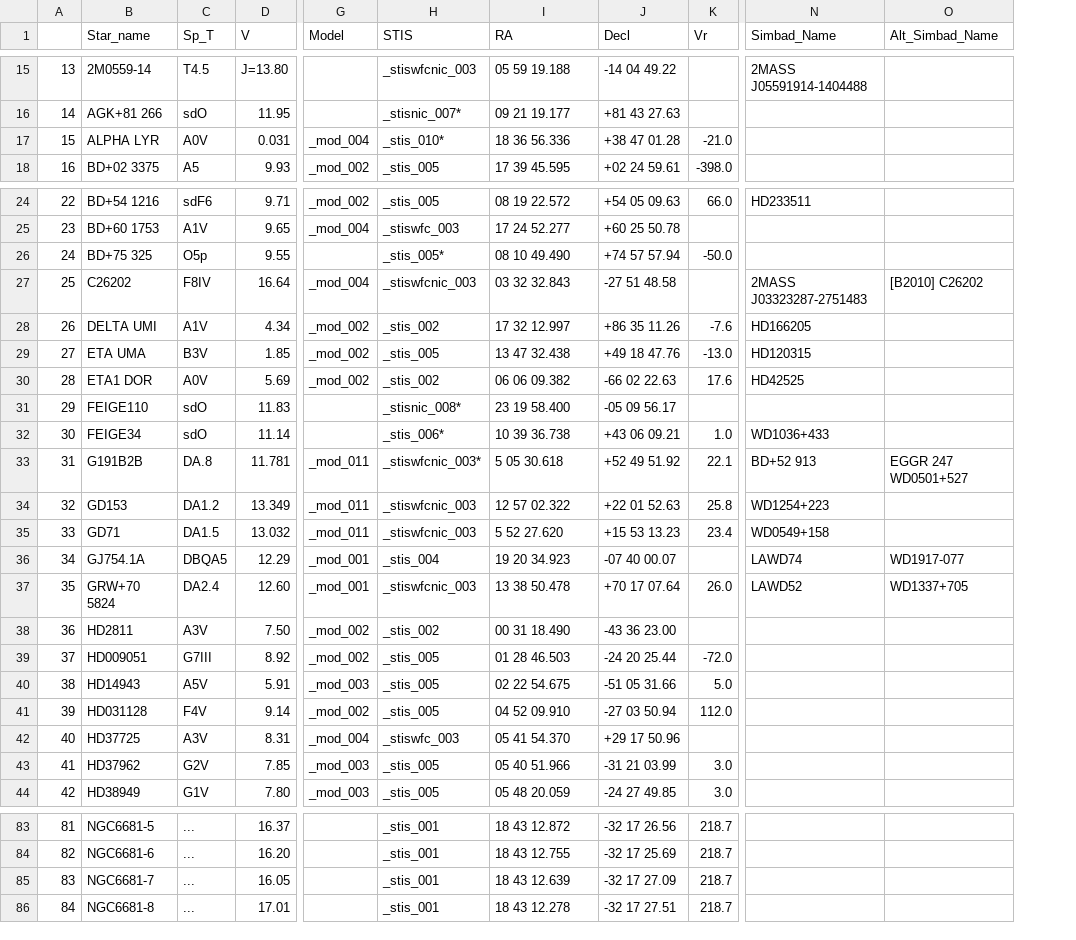
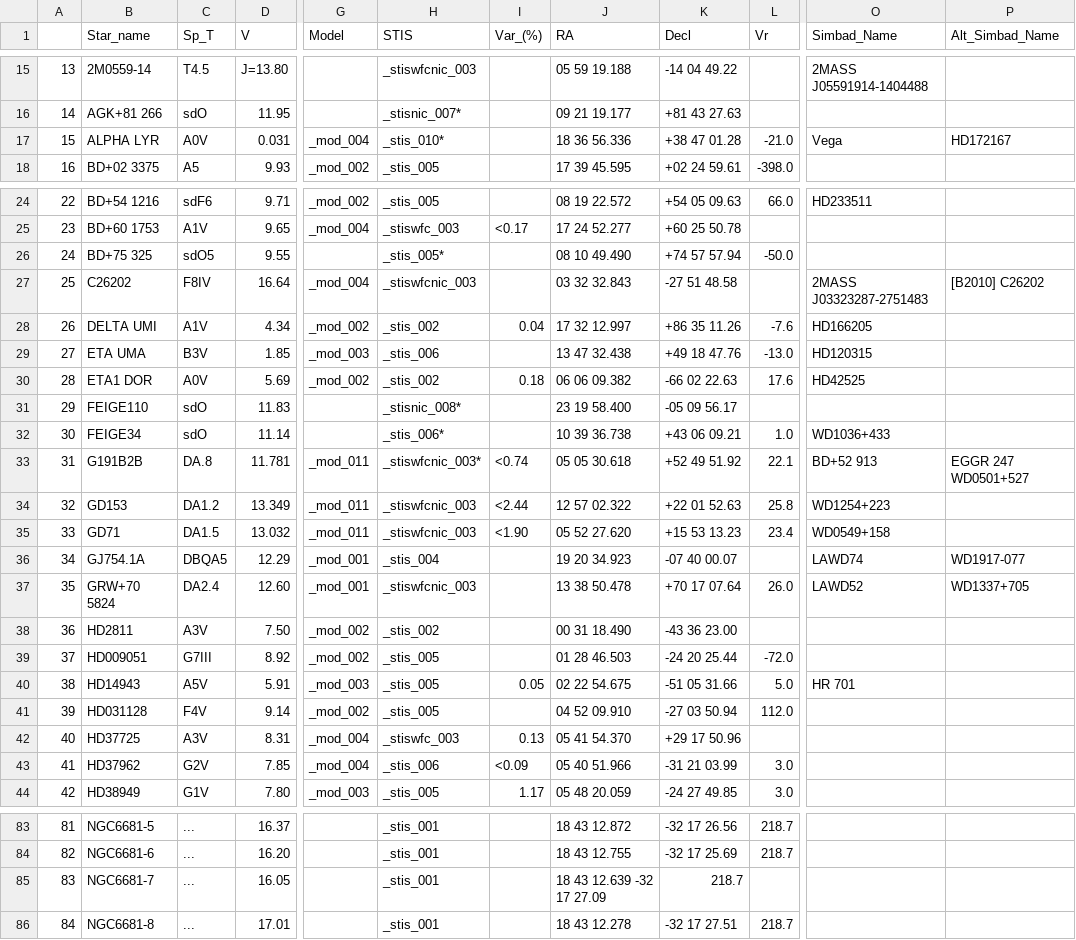
Before and after one commit to LSSTDESC/getCalspec, a CSV file: tables/calspec.csv, drawn as a sheet; only a part is shown, gaps mark what is left out; addresses are those after the commit; the diff covers the shown part only; the diff names each change by its address in the sheet, - before the commit and + after, or states it on an @@ line.

```diff
--- a/tables/calspec.csv
+++ b/tables/calspec.csv
+column I (Var_(%)), rows 25-44: <0.17 |  |  | 0.04 |  | 0.18 |  |  | <0.74 | <2.44 | <1.90 |  |  |  |  | 0.05 |  | 0.13 | <0.09 | 1.17
-O17 (Simbad_Name): (empty)
+O17 (Simbad_Name): Vega
-P17 (Alt_Simbad_Name): (empty)
+P17 (Alt_Simbad_Name): HD172167
-C26 (Sp_T): O5p
+C26 (Sp_T): sdO5
-G29 (Model): _mod_002
+G29 (Model): _mod_003
-H29 (STIS): _stis_005
+H29 (STIS): _stis_006
-J33 (RA): 5 05 30.618
+J33 (RA): 05 05 30.618
-J35 (RA): 5 52 27.620
+J35 (RA): 05 52 27.620
-O40 (Simbad_Name): (empty)
+O40 (Simbad_Name): HR 701
-G43 (Model): _mod_003
+G43 (Model): _mod_004
-H43 (STIS): _stis_005
+H43 (STIS): _stis_006
-J85 (RA): 18 43 12.639
+J85 (RA): 18 43 12.639 -32 17 27.09
-K85 (Decl): -32 17 27.09
+K85 (Decl): 218.7
-L85 (Vr): 218.7
+L85 (Vr): (empty)
```
Also changed, not shown: 3 added rows, 3 removed rows and 55 edited cells elsewhere in this file, 1 other file.
